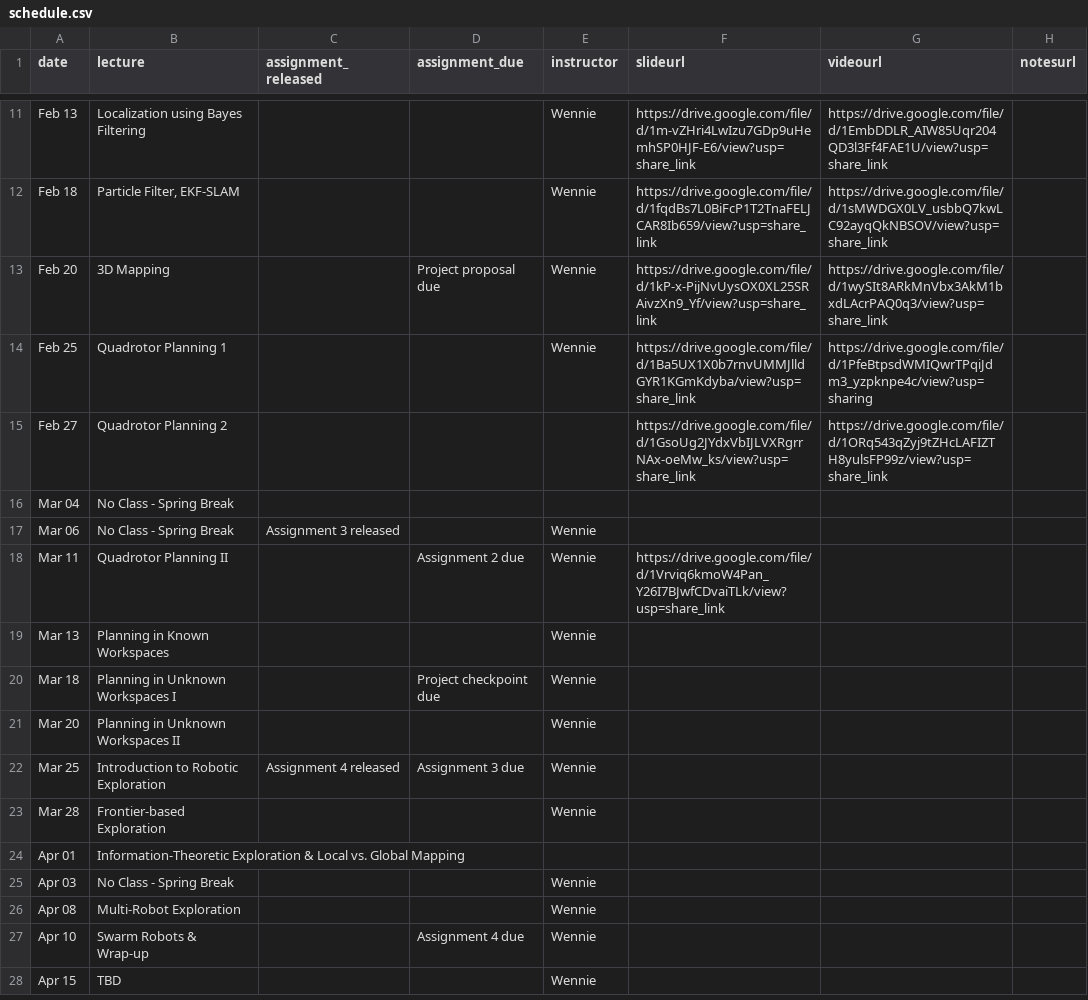
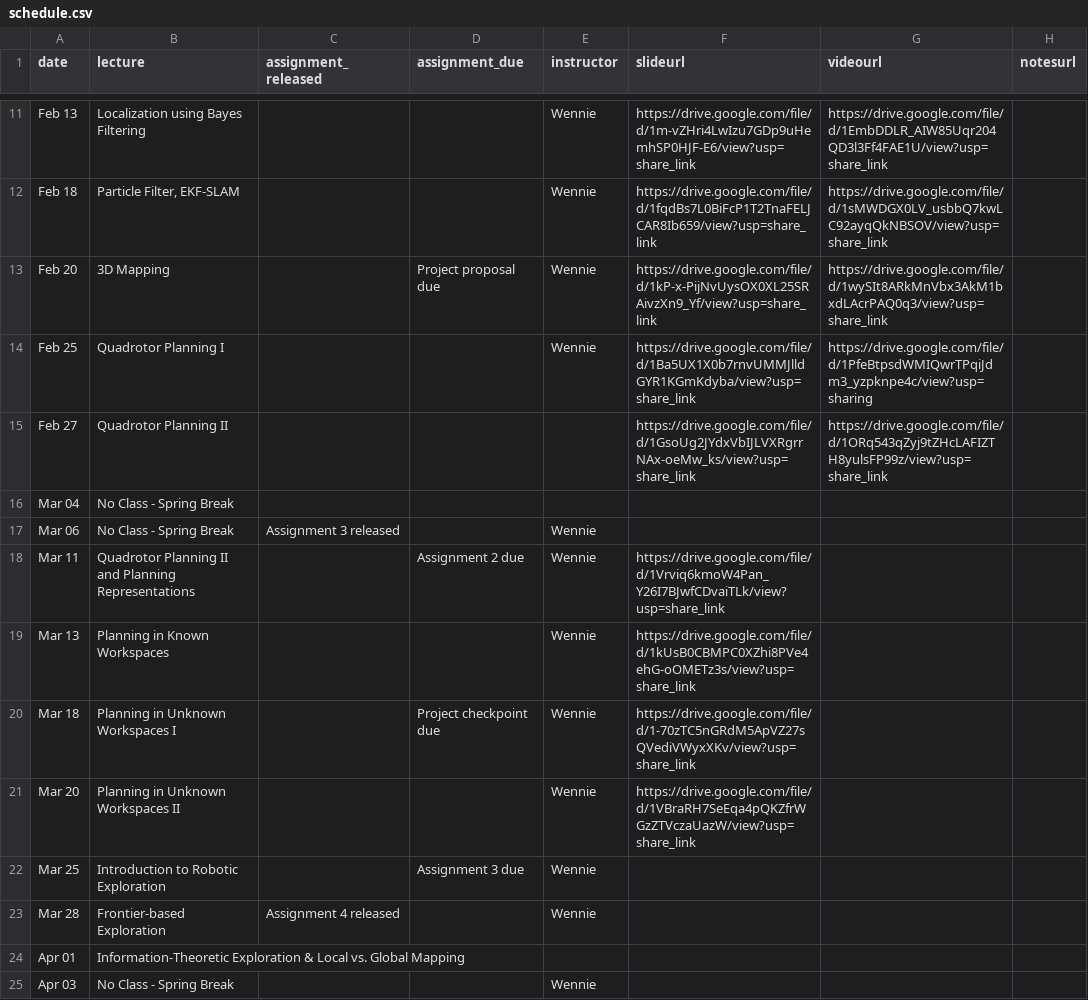
Before and after one commit to mr-cmu/mr-cmu.github.io, a CSV file: _data/schedule.csv, drawn as a sheet; only a part is shown, gaps mark what is left out; the shorter side is filled out with more unchanged rows; the diff names each change by its address in the sheet, - before the commit and + after, or states it on an @@ line.

Commit message:
Add slides to complete planning module, update assignment 4 release date

```diff
--- a/_data/schedule.csv
+++ b/_data/schedule.csv
-B14 (lecture): Quadrotor Planning 1
+B14 (lecture): Quadrotor Planning I
-B15 (lecture): Quadrotor Planning 2
+B15 (lecture): Quadrotor Planning II
-B18 (lecture): Quadrotor Planning II
+B18 (lecture): Quadrotor Planning II and Planning Representations
-F19 (slideurl): (empty)
+F19 (slideurl): https://drive.google.com/file/d/1kUsB0CBMPC0XZhi8PVe4ehG-oOMETz3s/view?usp=share_link
-F20 (slideurl): (empty)
+F20 (slideurl): https://drive.google.com/file/d/1-70zTC5nGRdM5ApVZ27sQVediVWyxXKv/view?usp=share_link
-F21 (slideurl): (empty)
+F21 (slideurl): https://drive.google.com/file/d/1VBraRH7SeEqa4pQKZfrWGzZTVczaUazW/view?usp=share_link
-C22 (assignment_released): Assignment 4 released
+C22 (assignment_released): (empty)
-C23 (assignment_released): (empty)
+C23 (assignment_released): Assignment 4 released
```
